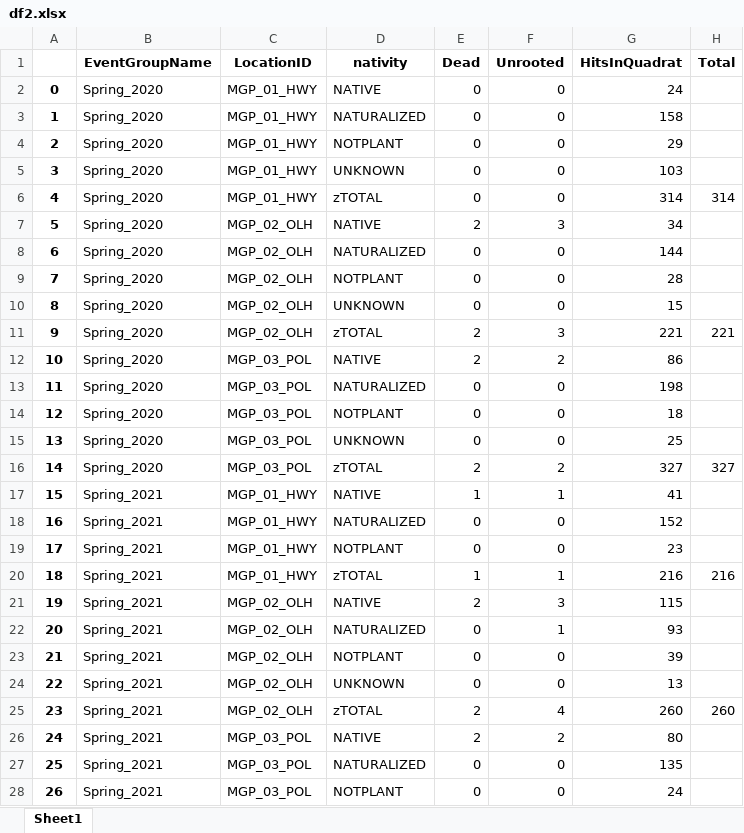
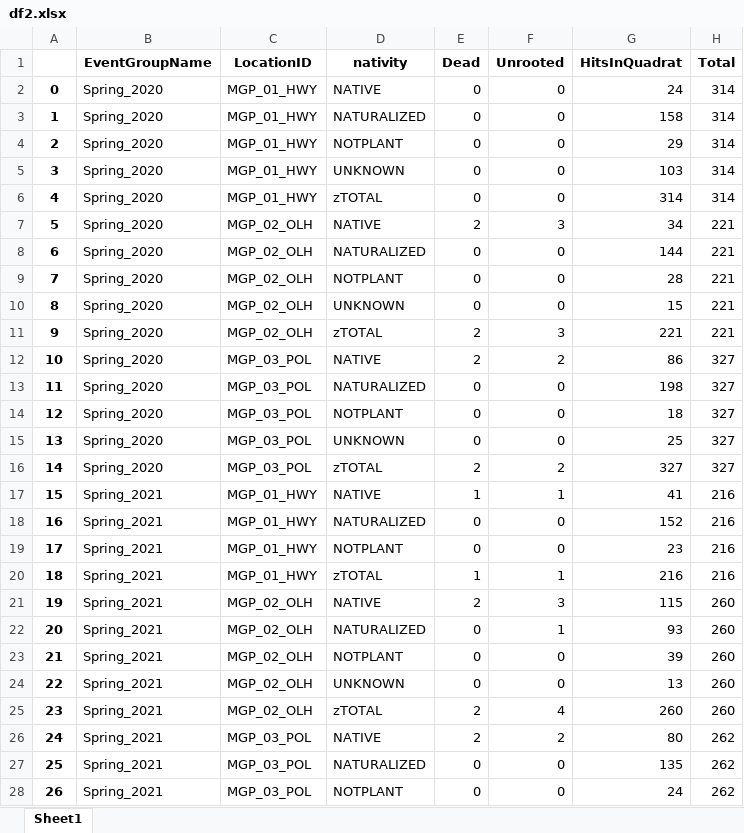
Before and after one commit to henry-the-cudweed/2022-data-analysis, an Excel workbook: df2.xlsx, sheet Sheet1, drawn as a sheet; only a part is shown; values as stored, in another font and other column widths than the file's, no borders; the diff covers the shown part only; the diff names each change by its address in the sheet, - before the commit and + after, or states it on an @@ line.

Commit message:
backfilled the totals column!

```diff
--- a/df2.xlsx (sheet Sheet1)
+++ b/df2.xlsx (sheet Sheet1)
-H2:H5 (Total): (empty)
+H2:H5 (Total): 314
-H7:H10 (Total): (empty)
+H7:H10 (Total): 221
-H12:H15 (Total): (empty)
+H12:H15 (Total): 327
-H17:H19 (Total): (empty)
+H17:H19 (Total): 216
-H21:H24 (Total): (empty)
+H21:H24 (Total): 260
-H26:H28 (Total): (empty)
+H26:H28 (Total): 262
```
Also changed, not shown: 13 edited cells elsewhere in this sheet, 1 other file.
